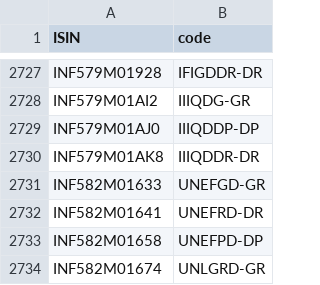
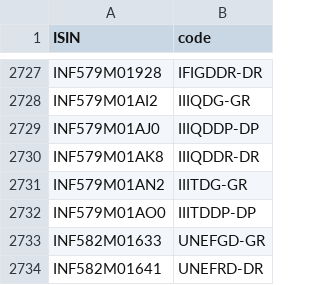
Before and after one commit to captn3m0/mf.captnemo.in, a CSV file: _data/lookup.csv, drawn as a sheet; only a part is shown, gaps mark what is left out; the shorter side is filled out with more unchanged rows; the diff names each change by its address in the sheet, - before the commit and + after, or states it on an @@ line.

```diff
--- a/_data/lookup.csv
+++ b/_data/lookup.csv
+row 2731: INF579M01AN2 | IIITDG-GR
+row 2732: INF579M01AO0 | IIITDDP-DP
```
Also changed, not shown: 1 other file.
